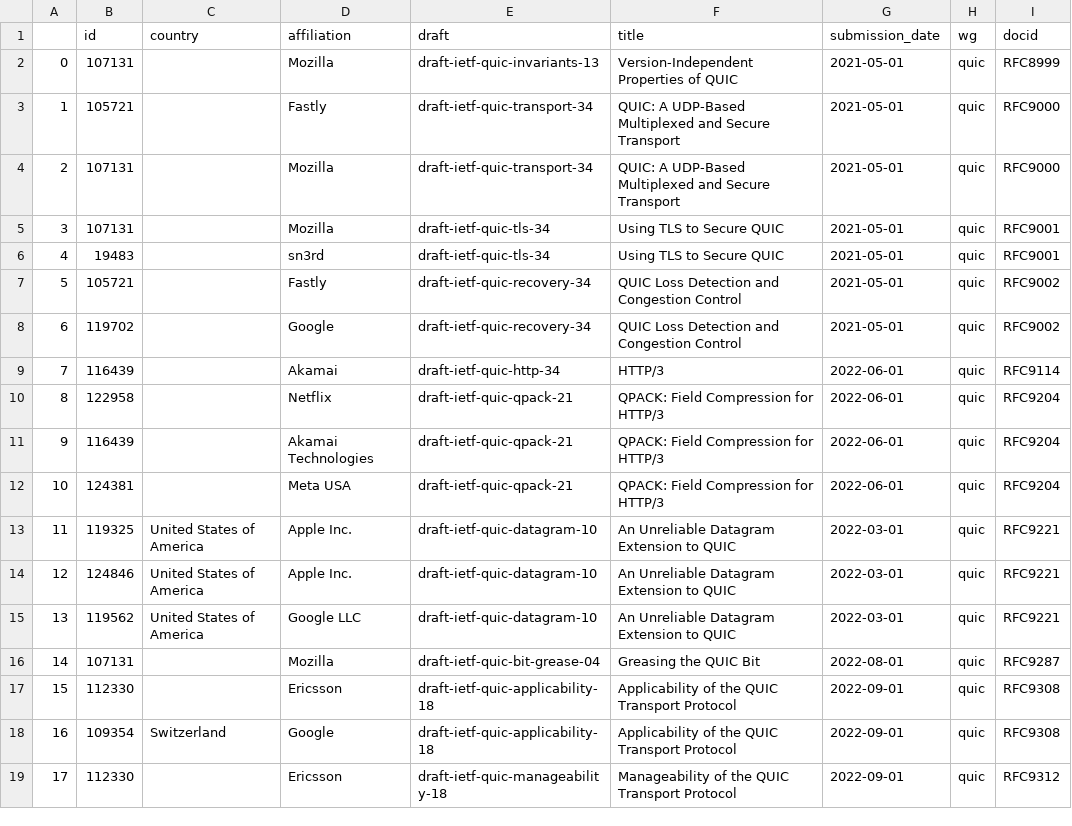
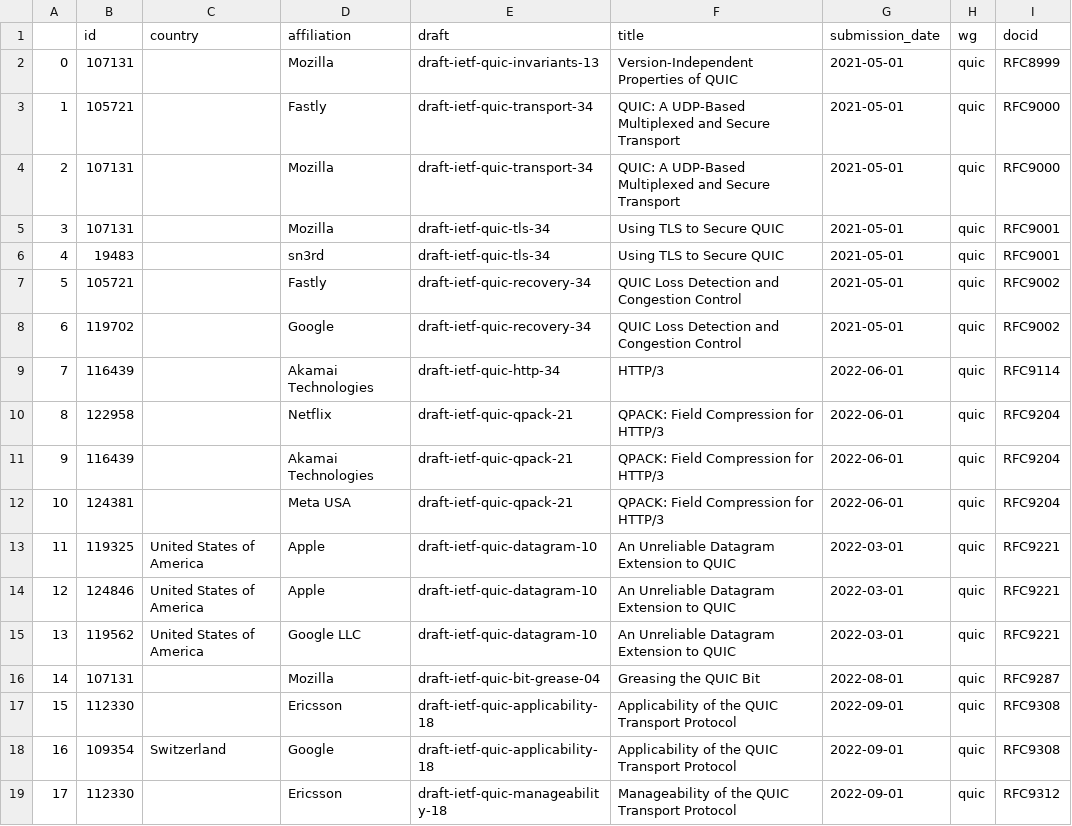
Before and after one commit to u451f/almanac.article19.org, a CSV file: assets/data/dashboard/authorship/ietf-quic.csv, drawn as a sheet; only a part is shown; the diff covers the shown part only.

```diff
--- a/assets/data/dashboard/authorship/ietf-quic.csv
+++ b/assets/data/dashboard/authorship/ietf-quic.csv
@@ -8,3 +8,3 @@
 6,119702,,Google,draft-ietf-quic-recovery-34,QUIC Loss Detection and Congestion Control,2021-05-01,quic,RFC9002
-7,116439,,Akamai,draft-ietf-quic-http-34,HTTP/3,2022-06-01,quic,RFC9114
+7,116439,,Akamai Technologies,draft-ietf-quic-http-34,HTTP/3,2022-06-01,quic,RFC9114
 8,122958,,Netflix,draft-ietf-quic-qpack-21,QPACK: Field Compression for HTTP/3,2022-06-01,quic,RFC9204
@@ -12,4 +12,4 @@
 10,124381,,Meta USA,draft-ietf-quic-qpack-21,QPACK: Field Compression for HTTP/3,2022-06-01,quic,RFC9204
-11,119325,United States of America,Apple Inc.,draft-ietf-quic-datagram-10,An Unreliable Datagram Extension to QUIC,2022-03-01,quic,RFC9221
-12,124846,United States of America,Apple Inc.,draft-ietf-quic-datagram-10,An Unreliable Datagram Extension to QUIC,2022-03-01,quic,RFC9221
+11,119325,United States of America,Apple,draft-ietf-quic-datagram-10,An Unreliable Datagram Extension to QUIC,2022-03-01,quic,RFC9221
+12,124846,United States of America,Apple,draft-ietf-quic-datagram-10,An Unreliable Datagram Extension to QUIC,2022-03-01,quic,RFC9221
 13,119562,United States of America,Google LLC,draft-ietf-quic-datagram-10,An Unreliable Datagram Extension to QUIC,2022-03-01,quic,RFC9221
```
Also changed, not shown: 22 added rows elsewhere in this file, assets/data/dashboard/authorship/ietf-add.csv, assets/data/dashboard/authorship/ietf-dprive.csv, 18 other files.
